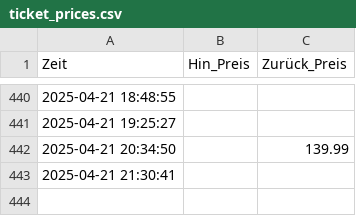
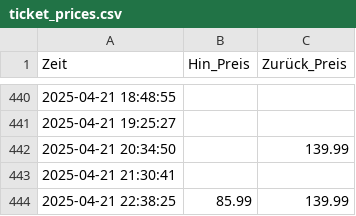
Before and after one commit to Chrish-97/DB-price-tracking, a CSV file: ticket_prices.csv, drawn as a sheet; only a part is shown, gaps mark what is left out; the diff names each change by its address in the sheet, - before the commit and + after, or states it on an @@ line.

```diff
--- a/ticket_prices.csv
+++ b/ticket_prices.csv
+row 444: 2025-04-21 22:38:25 | 85.99 | 139.99
```
Also changed, not shown: 3 other files.
